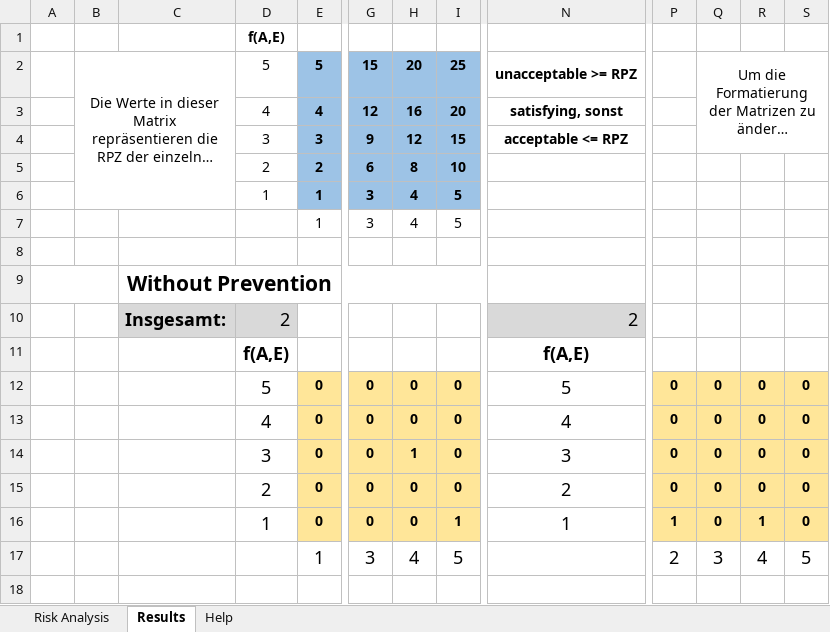
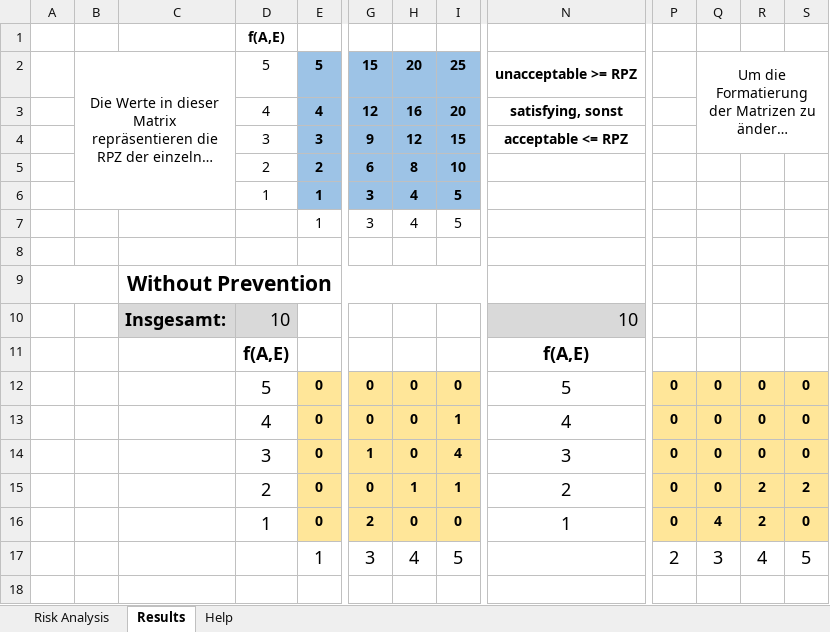
Before and after one commit to lreithmayr/CT-Scan-Visualizer, an Excel workbook: RiskAnalysis_WS2023.xlsm, sheet Results, drawn as a sheet; only a part is shown, gaps mark what is left out; long unchanged cells end in …; values as stored, in another font and other column widths than the file's, no borders; conditional formats not drawn; the diff names each change by its address in the sheet, - before the commit and + after, or states it on an @@ line.

```diff
--- a/RiskAnalysis_WS2023.xlsm (sheet Results)
+++ b/RiskAnalysis_WS2023.xlsm (sheet Results)
-D10: 2
+D10: 10
-N10: 2
+N10: 10
-I13: 0
+I13: 1
-G14: 0
+G14: 1
-H14: 1
+H14: 0
-I14: 0
+I14: 4
-H15: 0
+H15: 1
-I15: 0
+I15: 1
-R15: 0
+R15: 2
-S15: 0
+S15: 2
-G16: 0
+G16: 2
-I16: 1
+I16: 0
-P16: 1
+P16: 0
-Q16: 0
+Q16: 4
-R16: 1
+R16: 2
```
Also changed, not shown: sheet Risk Analysis, charts or pictures, 4 other files.
